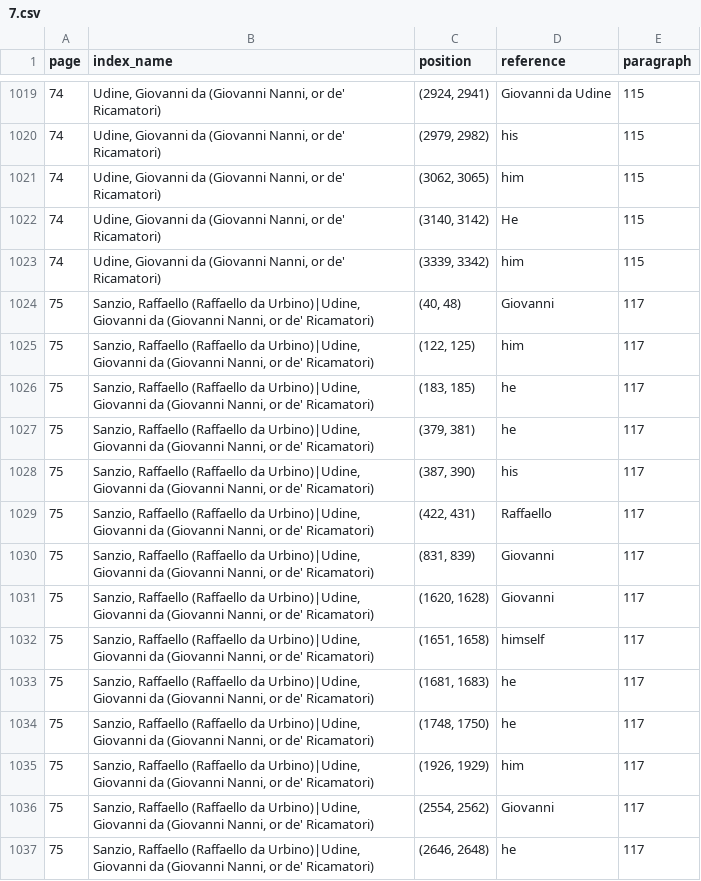
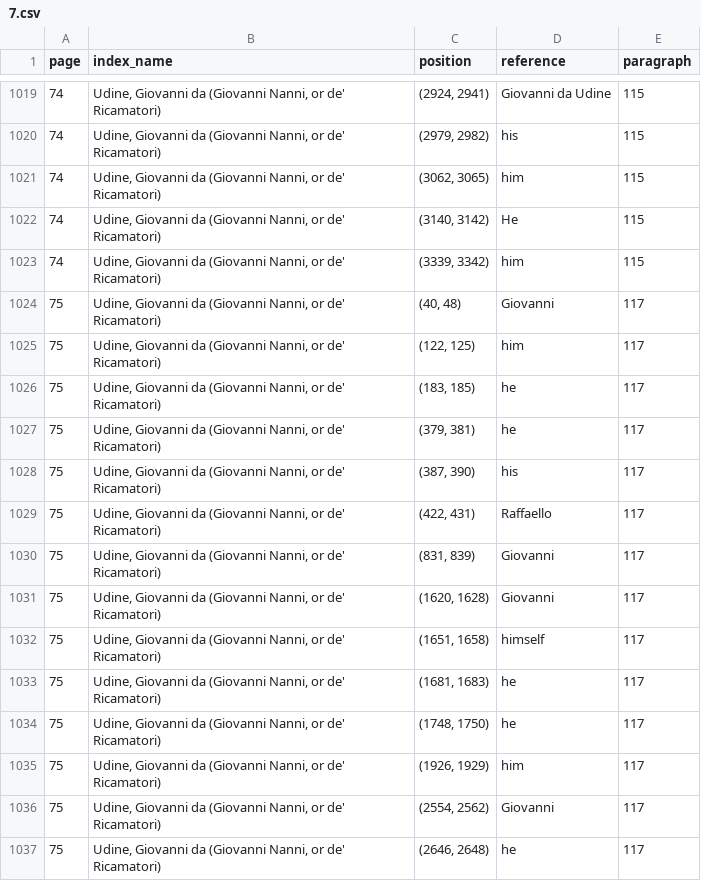
Before and after one commit to ISE-FIZKarlsruhe/vasari_network, a CSV file: results/references/7.csv, drawn as a sheet; only a part is shown, gaps mark what is left out; the diff covers the shown part only.

Commit message:
results of name linking fixed with majority voting

```diff
--- a/results/references/7.csv
+++ b/results/references/7.csv
@@ -1023,15 +1023,15 @@ page,index_name,position,reference,paragraph
 74,"Udine, Giovanni da (Giovanni Nanni, or de' Ricamatori)","(3339, 3342)",him,115
-75,"Sanzio, Raffaello (Raffaello da Urbino)|Udine, Giovanni da (Giovanni Nanni, or de' Ricamatori)","(40, 48)",Giovanni,117
-75,"Sanzio, Raffaello (Raffaello da Urbino)|Udine, Giovanni da (Giovanni Nanni, or de' Ricamatori)","(122, 125)",him,117
-75,"Sanzio, Raffaello (Raffaello da Urbino)|Udine, Giovanni da (Giovanni Nanni, or de' Ricamatori)","(183, 185)",he,117
-75,"Sanzio, Raffaello (Raffaello da Urbino)|Udine, Giovanni da (Giovanni Nanni, or de' Ricamatori)","(379, 381)",he,117
-75,"Sanzio, Raffaello (Raffaello da Urbino)|Udine, Giovanni da (Giovanni Nanni, or de' Ricamatori)","(387, 390)",his,117
-75,"Sanzio, Raffaello (Raffaello da Urbino)|Udine, Giovanni da (Giovanni Nanni, or de' Ricamatori)","(422, 431)",Raffaello,117
-75,"Sanzio, Raffaello (Raffaello da Urbino)|Udine, Giovanni da (Giovanni Nanni, or de' Ricamatori)","(831, 839)",Giovanni,117
-75,"Sanzio, Raffaello (Raffaello da Urbino)|Udine, Giovanni da (Giovanni Nanni, or de' Ricamatori)","(1620, 1628)",Giovanni,117
-75,"Sanzio, Raffaello (Raffaello da Urbino)|Udine, Giovanni da (Giovanni Nanni, or de' Ricamatori)","(1651, 1658)",himself,117
-75,"Sanzio, Raffaello (Raffaello da Urbino)|Udine, Giovanni da (Giovanni Nanni, or de' Ricamatori)","(1681, 1683)",he,117
-75,"Sanzio, Raffaello (Raffaello da Urbino)|Udine, Giovanni da (Giovanni Nanni, or de' Ricamatori)","(1748, 1750)",he,117
-75,"Sanzio, Raffaello (Raffaello da Urbino)|Udine, Giovanni da (Giovanni Nanni, or de' Ricamatori)","(1926, 1929)",him,117
-75,"Sanzio, Raffaello (Raffaello da Urbino)|Udine, Giovanni da (Giovanni Nanni, or de' Ricamatori)","(2554, 2562)",Giovanni,117
-75,"Sanzio, Raffaello (Raffaello da Urbino)|Udine, Giovanni da (Giovanni Nanni, or de' Ricamatori)","(2646, 2648)",he,117
+75,"Udine, Giovanni da (Giovanni Nanni, or de' Ricamatori)","(40, 48)",Giovanni,117
+75,"Udine, Giovanni da (Giovanni Nanni, or de' Ricamatori)","(122, 125)",him,117
+75,"Udine, Giovanni da (Giovanni Nanni, or de' Ricamatori)","(183, 185)",he,117
+75,"Udine, Giovanni da (Giovanni Nanni, or de' Ricamatori)","(379, 381)",he,117
+75,"Udine, Giovanni da (Giovanni Nanni, or de' Ricamatori)","(387, 390)",his,117
+75,"Udine, Giovanni da (Giovanni Nanni, or de' Ricamatori)","(422, 431)",Raffaello,117
+75,"Udine, Giovanni da (Giovanni Nanni, or de' Ricamatori)","(831, 839)",Giovanni,117
+75,"Udine, Giovanni da (Giovanni Nanni, or de' Ricamatori)","(1620, 1628)",Giovanni,117
+75,"Udine, Giovanni da (Giovanni Nanni, or de' Ricamatori)","(1651, 1658)",himself,117
+75,"Udine, Giovanni da (Giovanni Nanni, or de' Ricamatori)","(1681, 1683)",he,117
+75,"Udine, Giovanni da (Giovanni Nanni, or de' Ricamatori)","(1748, 1750)",he,117
+75,"Udine, Giovanni da (Giovanni Nanni, or de' Ricamatori)","(1926, 1929)",him,117
+75,"Udine, Giovanni da (Giovanni Nanni, or de' Ricamatori)","(2554, 2562)",Giovanni,117
+75,"Udine, Giovanni da (Giovanni Nanni, or de' Ricamatori)","(2646, 2648)",he,117
```
Also changed, not shown: 76 edited cells elsewhere in this file, results/pmi_tables/7.csv, results/pmi_tables/8.csv, 25 other files.
